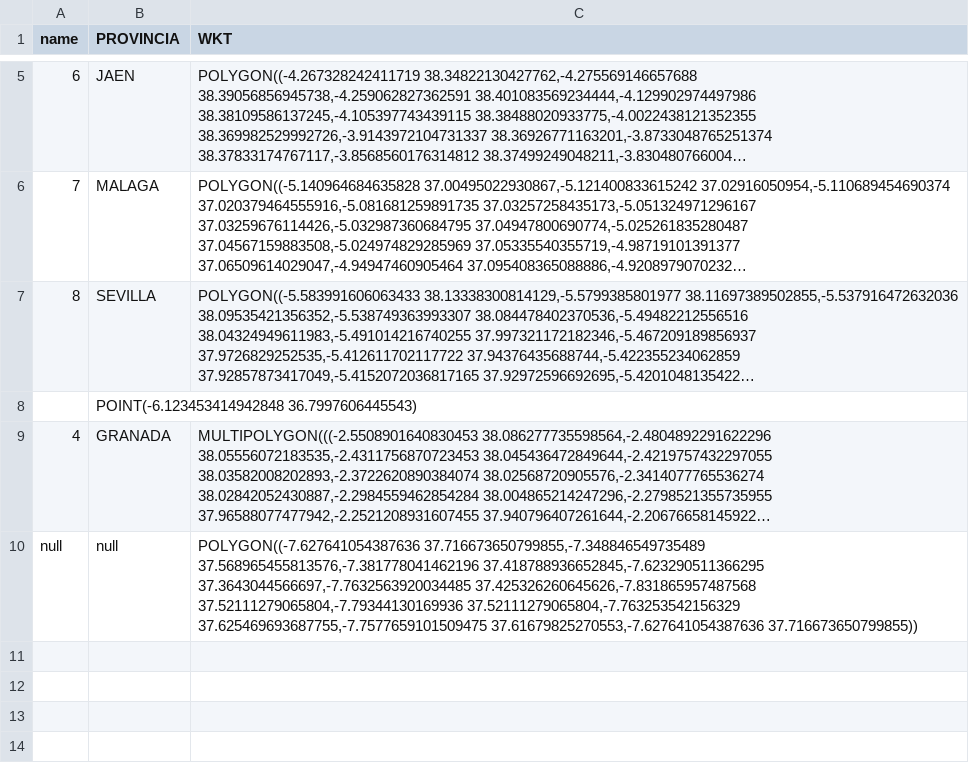
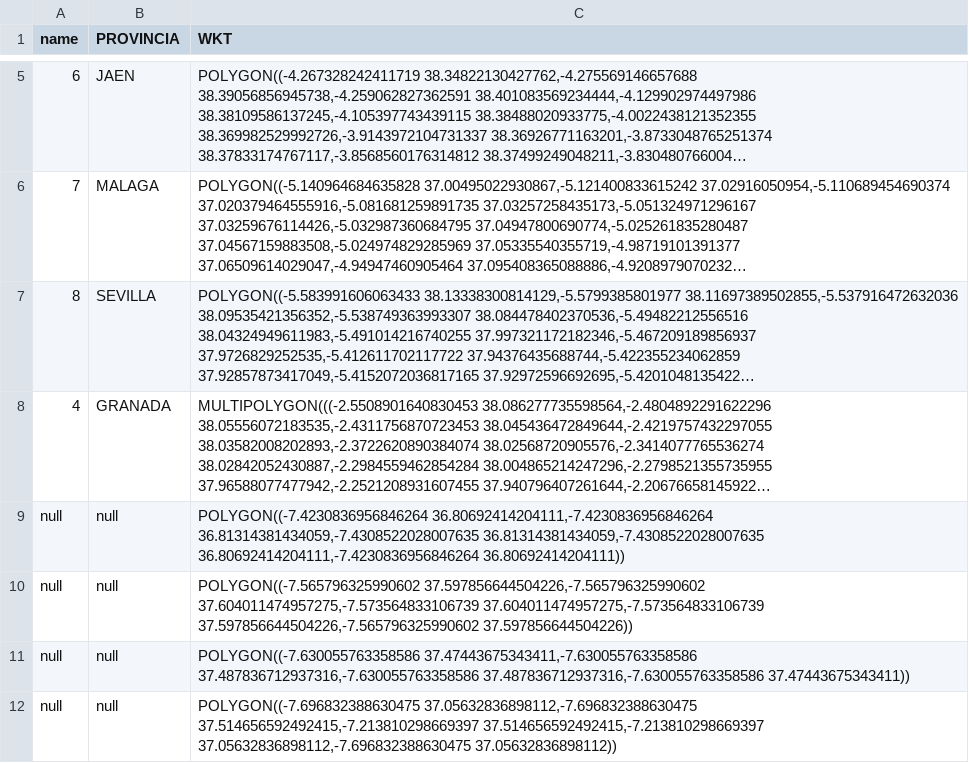
Before and after one commit to rcejudo8/capas, a CSV file: Provincias/Provincias de Andalucíacsv.csv.csv, drawn as a sheet; only a part is shown, gaps mark what is left out; long unchanged cells end in …; removed rows and columns are numbered as before the commit, all else as after; the diff names each change by its address in the sheet, - before the commit and + after, or states it on an @@ line.

Commit message:
Ejemplo

```diff
--- a/Provincias/Provincias de Andalucíacsv.csv.csv
+++ b/Provincias/Provincias de Andalucíacsv.csv.csv
-row 8:  | POINT(-6.123453414942848 36.7997606445543)
+row 9: null | null | POLYGON((-7.4230836956846264 36.80692414204111,-7.4230836956846264 36.81314381434059,-7.4308522028007635 36.81314381434059,-7.4308522028007635 36.80692414204111,-7.4230836956846264 36.80692414204111))
+row 10: null | null | POLYGON((-7.565796325990602 37.597856644504226,-7.565796325990602 37.604011474957275,-7.573564833106739 37.604011474957275,-7.573564833106739 37.597856644504226,-7.565796325990602 37.597856644504226))
-C11 (WKT): POLYGON((-7.627641054387636 37.716673650799855,-7.348846549735489 37.568965455813576,-7.381778041462196 37.418788936652845,-7.623290511366295 37.3643044566697,-7.7632563920034485 37.425326260645626,-7.831865957487568 37.52111279065804,-7.79344130169936 37.52111279065804,-7.763253542156329 37.625469693687755,-7.7577659101509475 37.61679825270553,-7.627641054387636 37.716673650799855))
+C11 (WKT): POLYGON((-7.630055763358586 37.47443675343411,-7.630055763358586 37.487836712937316,-7.630055763358586 37.487836712937316,-7.630055763358586 37.47443675343411))
+row 12: null | null | POLYGON((-7.696832388630475 37.05632836898112,-7.696832388630475 37.514656592492415,-7.213810298669397 37.514656592492415,-7.213810298669397 37.05632836898112,-7.696832388630475 37.05632836898112))
```
